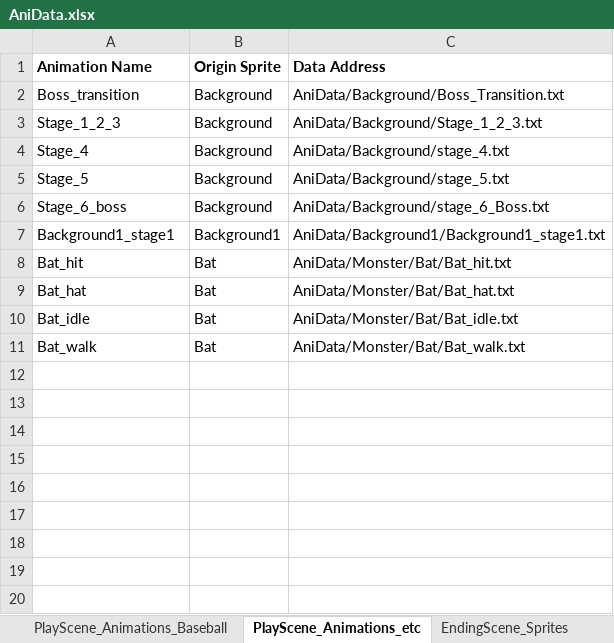
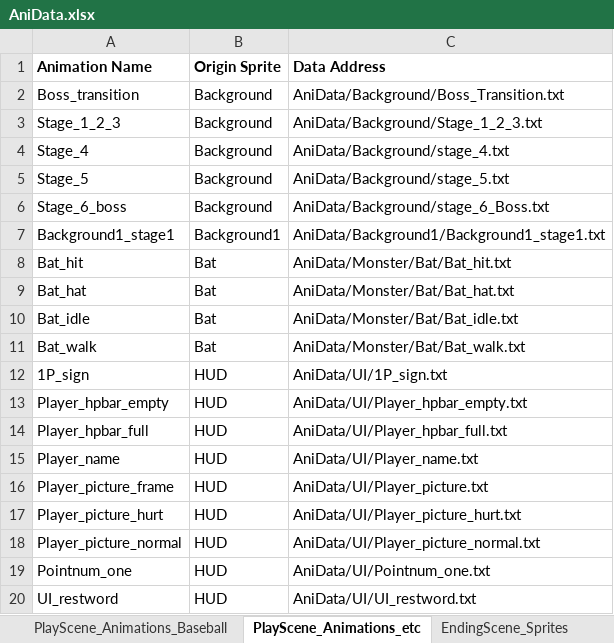
Before and after one commit to rlaxodn0215/Class, an Excel workbook: 4. WindowAPI/Ninja_Baseball_Batman_Project/AniData/AniData.xlsx, sheet PlayScene_Animations_etc, drawn as a sheet; values as stored, in another font and other column widths than the file's, no borders; the diff names each change by its address in the sheet, - before the commit and + after, or states it on an @@ line.

```diff
--- a/4. WindowAPI/Ninja_Baseball_Batman_Project/AniData/AniData.xlsx (sheet PlayScene_Animations_etc)
+++ b/4. WindowAPI/Ninja_Baseball_Batman_Project/AniData/AniData.xlsx (sheet PlayScene_Animations_etc)
+row 12: 1P_sign | HUD | AniData/UI/1P_sign.txt
+row 13: Player_hpbar_empty | HUD | AniData/UI/Player_hpbar_empty.txt
+row 14: Player_hpbar_full | HUD | AniData/UI/Player_hpbar_full.txt
+row 15: Player_name | HUD | AniData/UI/Player_name.txt
+row 16: Player_picture_frame | HUD | AniData/UI/Player_picture.txt
+row 17: Player_picture_hurt | HUD | AniData/UI/Player_picture_hurt.txt
+row 18: Player_picture_normal | HUD | AniData/UI/Player_picture_normal.txt
+row 19: Pointnum_one | HUD | AniData/UI/Pointnum_one.txt
+row 20: UI_restword | HUD | AniData/UI/UI_restword.txt
```
Also changed, not shown: 17 other files.
